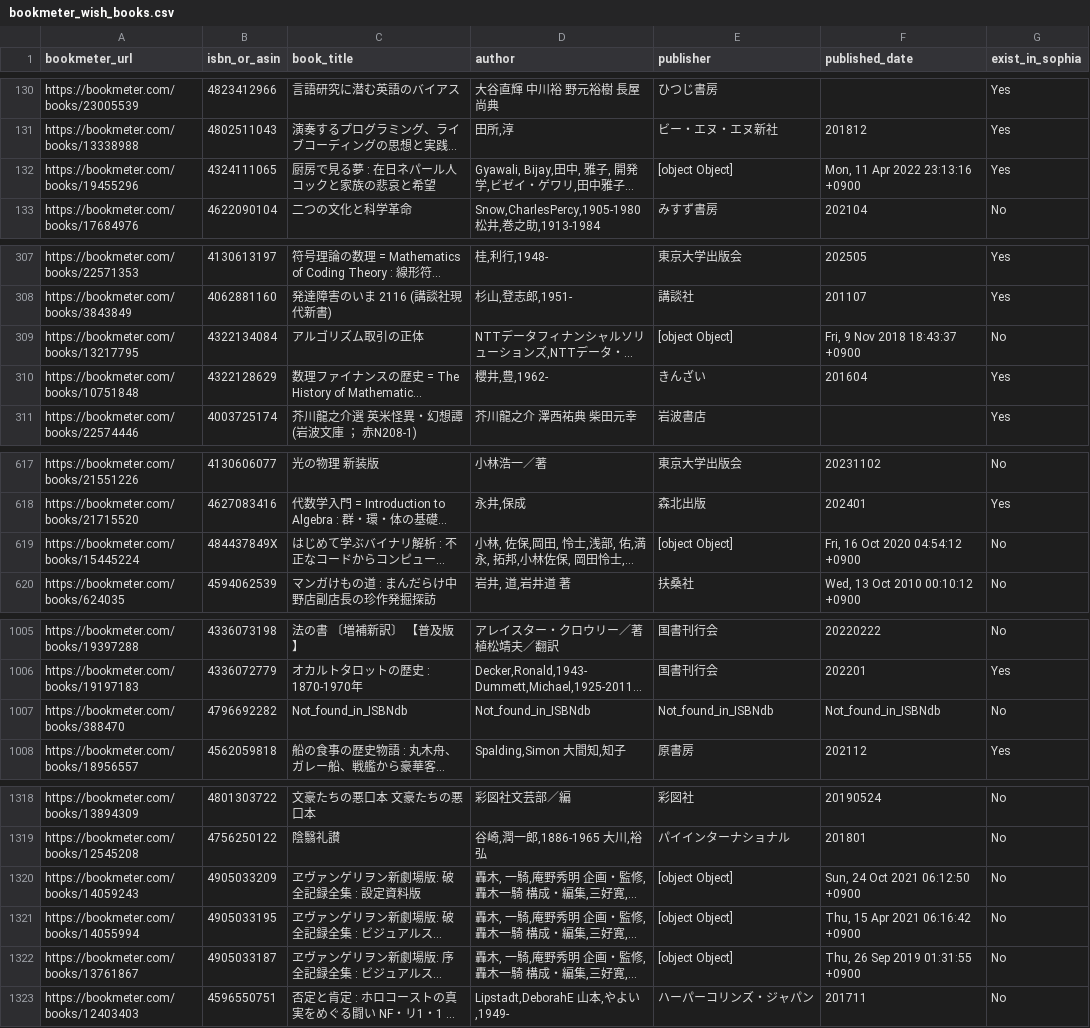
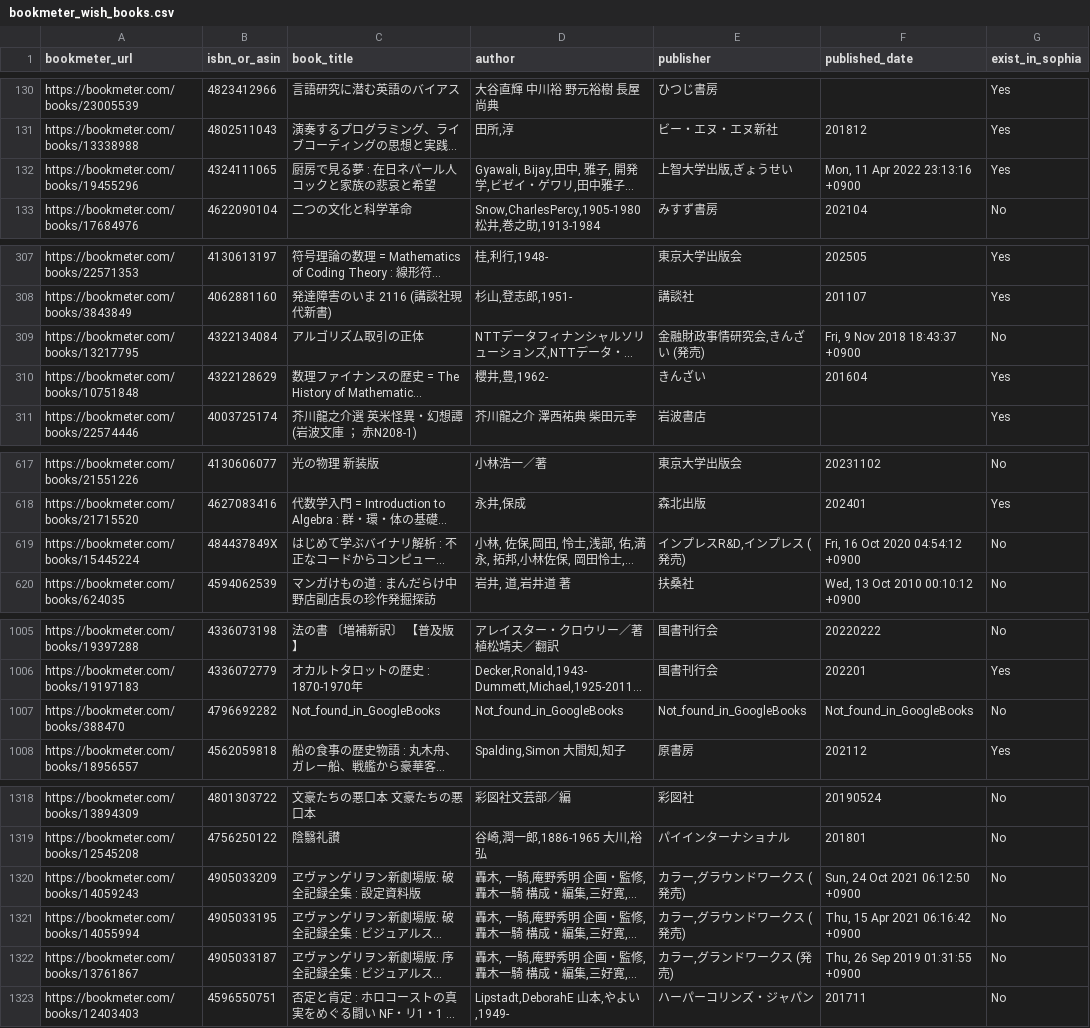
Before and after one commit to stepney141/bookmeter, a CSV file: csv/bookmeter_wish_books.csv, drawn as a sheet; only a part is shown, gaps mark what is left out; long unchanged cells end in …; the diff covers the shown part only; the diff names each change by its address in the sheet, - before the commit and + after, or states it on an @@ line.

Commit message:
update bookmeter [object Object]

```diff
--- a/csv/bookmeter_wish_books.csv
+++ b/csv/bookmeter_wish_books.csv
-E132 (publisher): [object Object]
+E132 (publisher): 上智大学出版,ぎょうせい
-E309 (publisher): [object Object]
+E309 (publisher): 金融財政事情研究会,きんざい (発売)
-E619 (publisher): [object Object]
+E619 (publisher): インプレスR&D,インプレス (発売)
-C1007 (book_title): Not_found_in_ISBNdb
+C1007 (book_title): Not_found_in_GoogleBooks
-D1007 (author): Not_found_in_ISBNdb
+D1007 (author): Not_found_in_GoogleBooks
-E1007 (publisher): Not_found_in_ISBNdb
+E1007 (publisher): Not_found_in_GoogleBooks
-F1007 (published_date): Not_found_in_ISBNdb
+F1007 (published_date): Not_found_in_GoogleBooks
-E1320:E1321 (publisher): [object Object]
+E1320:E1321 (publisher): カラー,グラウンドワークス (発売)
-E1322 (publisher): [object Object]
+E1322 (publisher): カラー,グランドワークス (発売)
```
Also changed, not shown: 4 edited cells elsewhere in this file, csv/bookmeter_stacked_books.csv, 3 other files.
